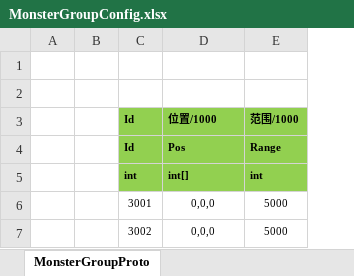
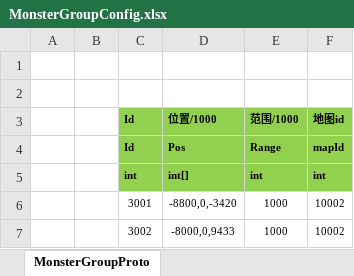
Before and after one commit to classdraw/ETMMO, an Excel workbook: ET-release8.1/Unity/Assets/Config/Excel/MonsterGroupConfig.xlsx, sheet MonsterGroupProto, drawn as a sheet; values as stored, in another font and other column widths than the file's, no borders; removed rows and columns are numbered as before the commit, all else as after; the diff names each change by its address in the sheet, - before the commit and + after, or states it on an @@ line.

```diff
--- a/ET-release8.1/Unity/Assets/Config/Excel/MonsterGroupConfig.xlsx (sheet MonsterGroupProto)
+++ b/ET-release8.1/Unity/Assets/Config/Excel/MonsterGroupConfig.xlsx (sheet MonsterGroupProto)
+column F (地图id), rows 4-5: mapId | int
-row 6:  |  | 3001 | 0,0,0 | 5000
-row 7:  |  | 3002 | 0,0,0 | 5000
+row 6:  |  | 3001 | -8800,0,-3420 | 1000 | 10002
+row 7:  |  | 3002 | -8000,0,9433 | 1000 | 10002
```
Also changed, not shown: ET-release8.1/Unity/Assets/Config/Excel/MonsterConfig.xlsx, 52 other files.
